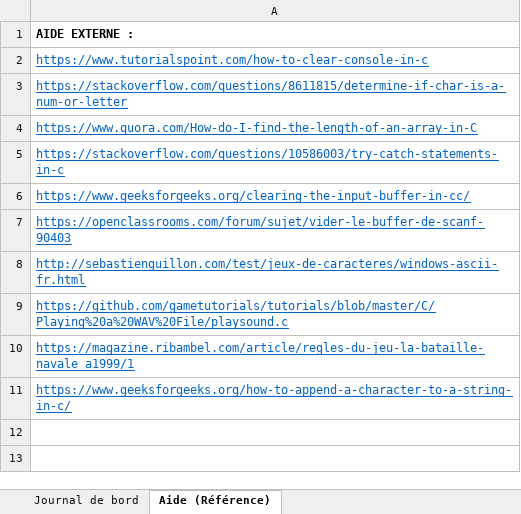
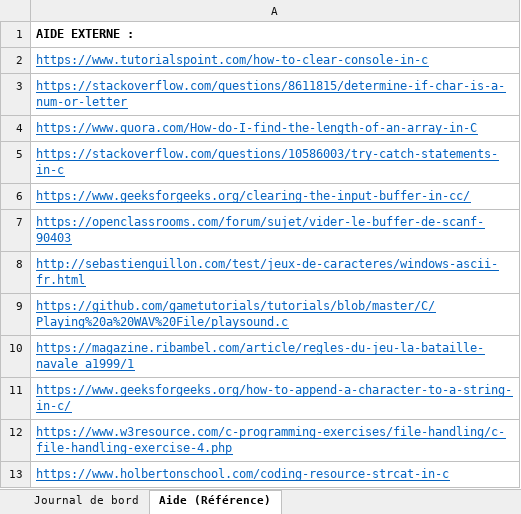
Before and after one commit to Neliott/BatailleNavale, an Excel workbook: documentation/Journal de bord.xlsx, sheet Aide (Référence), drawn as a sheet; values as stored, in another font and other column widths than the file's, no borders; the diff names each change by its address in the sheet, - before the commit and + after, or states it on an @@ line.

```diff
--- a/documentation/Journal de bord.xlsx (sheet Aide (Référence))
+++ b/documentation/Journal de bord.xlsx (sheet Aide (Référence))
+row 12: https://www.w3resource.com/c-programming-exercises/file-handling/c-file-handling-exercise-4.php
+row 13: https://www.holbertonschool.com/coding-resource-strcat-in-c
```
Also changed, not shown: documentation/Journal de travail.xlsm, 1 other file.
